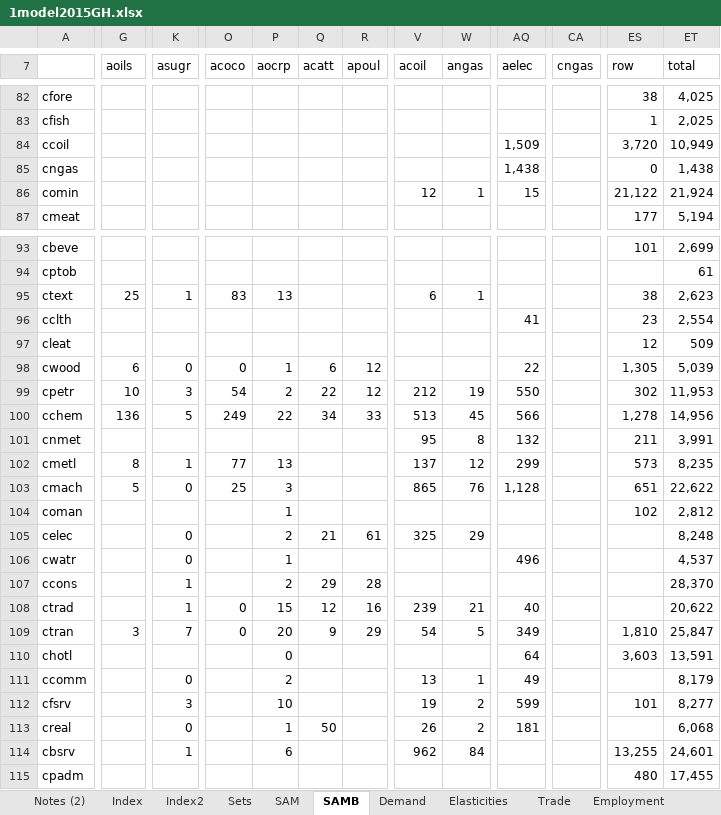
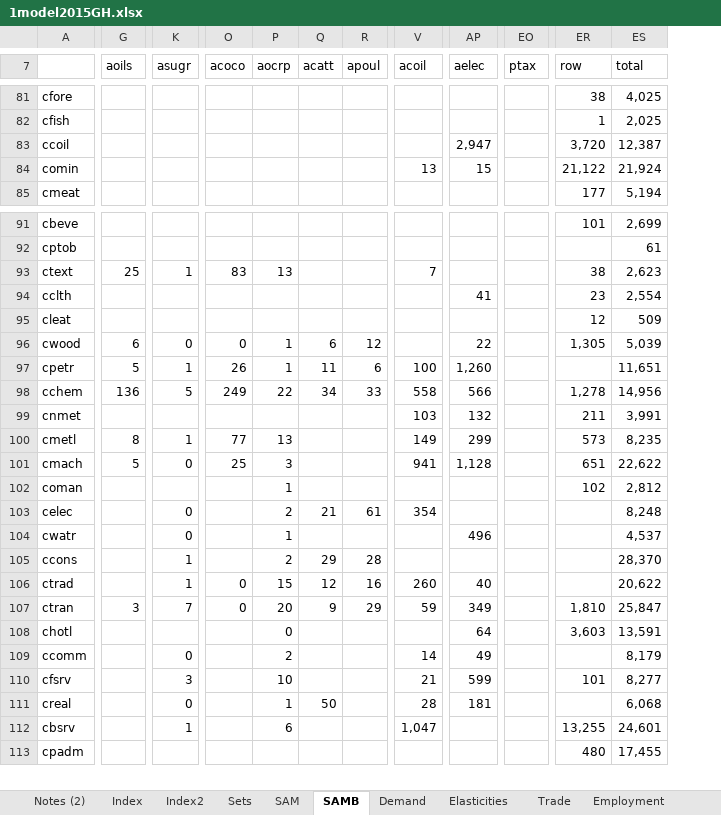
Before and after one commit to alisonERC/GHATIMGE, an Excel workbook: CGE/1model2015GH.xlsx, sheet SAMB, drawn as a sheet; only a part is shown, gaps mark what is left out; values as stored, in another font and other column widths than the file's, no borders; conditional formats not drawn; removed rows and columns are numbered as before the commit, all else as after; rows hold the shown columns only; the diff covers the shown part only; the diff names each change by its address in the sheet, - before the commit and + after, or states it on an @@ line.

```diff
--- a/CGE/1model2015GH.xlsx (sheet SAMB)
+++ b/CGE/1model2015GH.xlsx (sheet SAMB)
-column W (angas), row 86: 1; rows 95-114: 1 |  |  |  | 19 | 45 | 8 | 12 | 76 |  | 29 |  |  | 21 | 5 |  | 1 | 2 | 2 | 84
-column CA (cngas), empty
+column EO (ptax), empty
-AP83 (aelec): 1,509
+AP83 (aelec): 2,947
-ES83 (total): 10,949
+ES83 (total): 12,387
-row 85: cngas |  |  |  |  |  |  |  |  | 1,438 |  | 0 | 1,438
-V84 (acoil): 12
+V84 (acoil): 13
-V93 (acoil): 6
+V93 (acoil): 7
-G97 (aoils): 10
+G97 (aoils): 5
-K97 (asugr): 3
+K97 (asugr): 1
-O97 (acoco): 54
+O97 (acoco): 26
-P97 (aocrp): 2
+P97 (aocrp): 1
-Q97 (acatt): 22
+Q97 (acatt): 11
-R97 (apoul): 12
+R97 (apoul): 6
-V97 (acoil): 212
+V97 (acoil): 100
-AP97 (aelec): 550
+AP97 (aelec): 1,260
-ER97 (row): 302
+ER97 (row): (empty)
-ES97 (total): 11,953
+ES97 (total): 11,651
-V98 (acoil): 513
+V98 (acoil): 558
-V99 (acoil): 95
+V99 (acoil): 103
-V100 (acoil): 137
+V100 (acoil): 149
-V101 (acoil): 865
+V101 (acoil): 941
-V103 (acoil): 325
+V103 (acoil): 354
-V106 (acoil): 239
+V106 (acoil): 260
-V107 (acoil): 54
+V107 (acoil): 59
-V109 (acoil): 13
+V109 (acoil): 14
-V110 (acoil): 19
+V110 (acoil): 21
-V111 (acoil): 26
+V111 (acoil): 28
-V112 (acoil): 962
+V112 (acoil): 1,047
```
Also changed, not shown: 1 added row, 1 removed row and 64 edited cells elsewhere in this sheet, sheet Energy calc, sheet Energy, sheet Natgas, sheet Index2, sheet Sets, other sheet tabs, formulas that keep their value, 8 other files.
